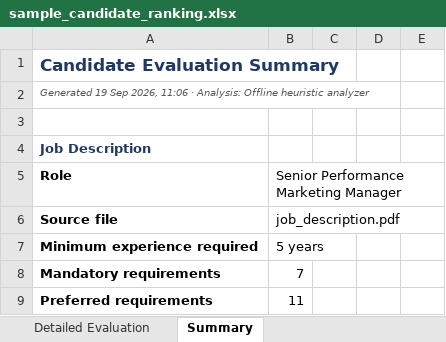
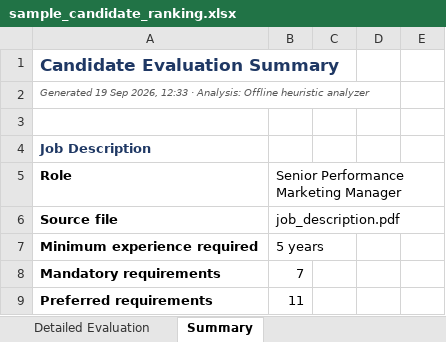
Before and after one commit to yogi23456/divyanshi, an Excel workbook: outputs/sample_candidate_ranking.xlsx, sheet Summary, drawn as a sheet; only a part is shown; values as stored, in another font and other column widths than the file's, no borders; the diff names each change by its address in the sheet, - before the commit and + after, or states it on an @@ line.

```diff
--- a/outputs/sample_candidate_ranking.xlsx (sheet Summary)
+++ b/outputs/sample_candidate_ranking.xlsx (sheet Summary)
-A2 (Role): …Sep 2026, 11:06 · Analysis:…
+A2 (Role): …Sep 2026, 12:33 · Analysis:…
```
Also changed, not shown: 5 other files.
